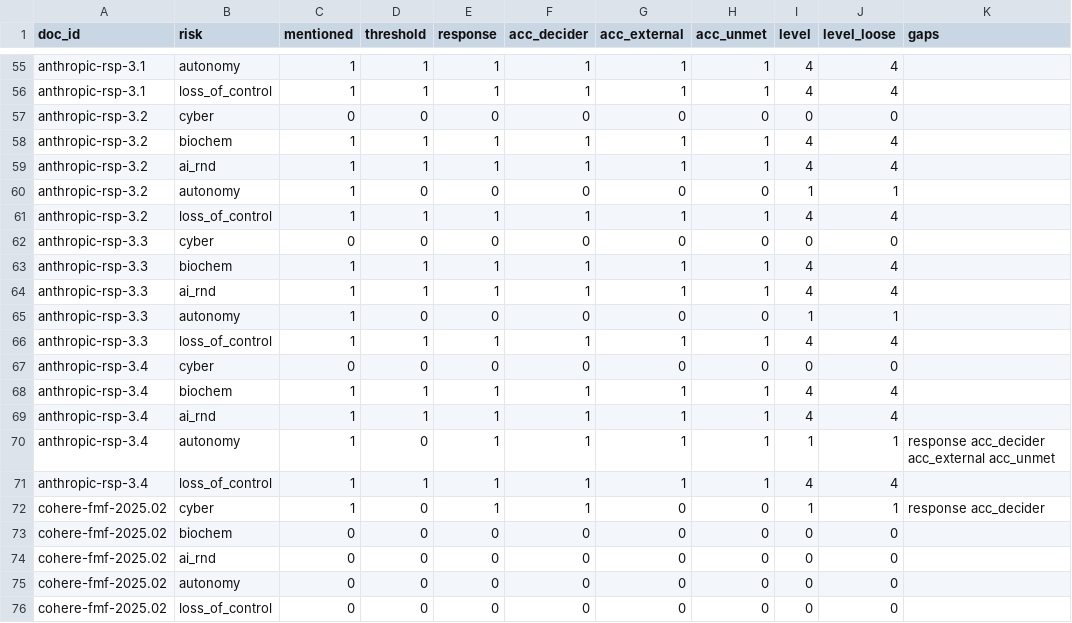
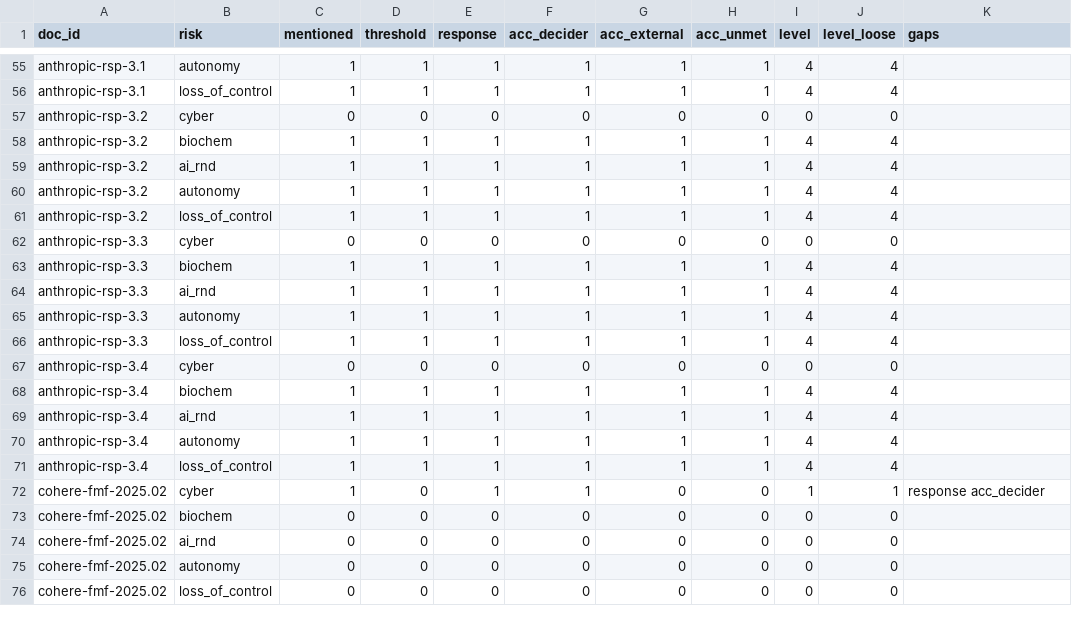
Before and after one commit to owizdom/rung, a CSV file: coding/codes.csv, drawn as a sheet; only a part is shown, gaps mark what is left out; the diff covers the shown part only; the diff names each change by its address in the sheet, - before the commit and + after, or states it on an @@ line.

```diff
--- a/coding/codes.csv
+++ b/coding/codes.csv
-D60 (threshold): 0
+D60 (threshold): 1
-E60 (response): 0
+E60 (response): 1
-F60 (acc_decider): 0
+F60 (acc_decider): 1
-G60 (acc_external): 0
+G60 (acc_external): 1
-H60 (acc_unmet): 0
+H60 (acc_unmet): 1
-I60 (level): 1
+I60 (level): 4
-J60 (level_loose): 1
+J60 (level_loose): 4
-D65 (threshold): 0
+D65 (threshold): 1
-E65 (response): 0
+E65 (response): 1
-F65 (acc_decider): 0
+F65 (acc_decider): 1
-G65 (acc_external): 0
+G65 (acc_external): 1
-H65 (acc_unmet): 0
+H65 (acc_unmet): 1
-I65 (level): 1
+I65 (level): 4
-J65 (level_loose): 1
+J65 (level_loose): 4
-D70 (threshold): 0
+D70 (threshold): 1
-I70 (level): 1
+I70 (level): 4
-J70 (level_loose): 1
+J70 (level_loose): 4
-K70 (gaps): response acc_decider acc_external acc_unmet
+K70 (gaps): (empty)
```
Also changed, not shown: 24 edited cells elsewhere in this file, coding/change_flags.csv, coding/quotes.csv, 12 other files.
